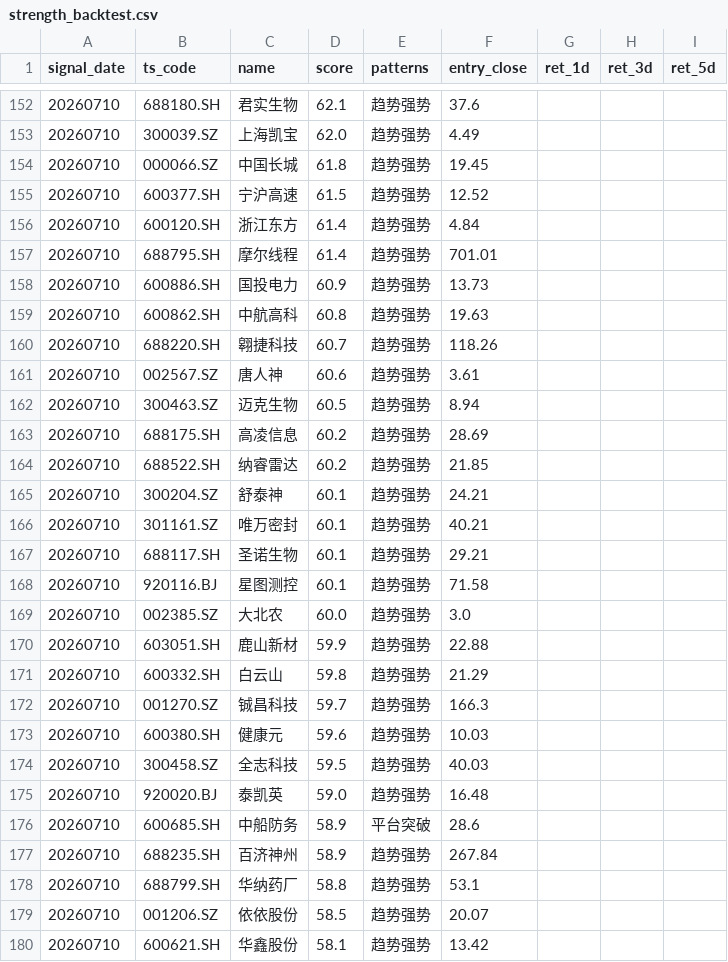
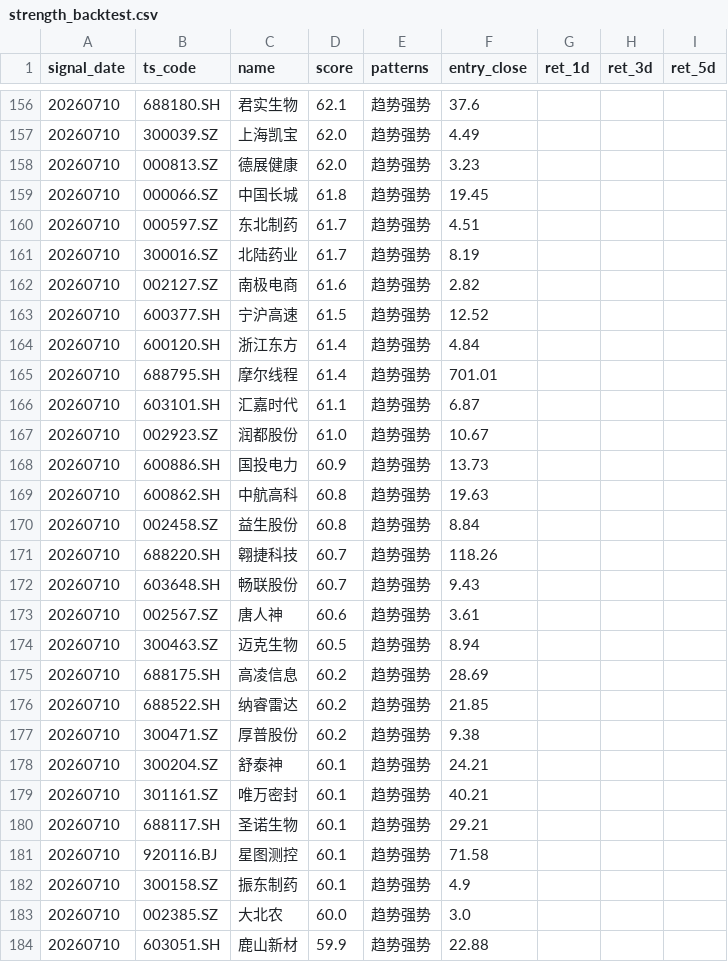
Before and after one commit to csaizbc/Select-Stock, a CSV file: output/strength_backtest.csv, drawn as a sheet; only a part is shown, gaps mark what is left out; the shorter side is filled out with more unchanged rows; the diff covers the shown part only.

```diff
--- a/output/strength_backtest.csv
+++ b/output/strength_backtest.csv
@@ -153,3 +157,7 @@
 20260710,300039.SZ,上海凯宝,62.0,趋势强势,4.49,,,
+20260710,000813.SZ,德展健康,62.0,趋势强势,3.23,,,
 20260710,000066.SZ,中国长城,61.8,趋势强势,19.45,,,
+20260710,000597.SZ,东北制药,61.7,趋势强势,4.51,,,
+20260710,300016.SZ,北陆药业,61.7,趋势强势,8.19,,,
+20260710,002127.SZ,南极电商,61.6,趋势强势,2.82,,,
 20260710,600377.SH,宁沪高速,61.5,趋势强势,12.52,,,
@@ -157,5 +165,9 @@
 20260710,688795.SH,摩尔线程,61.4,趋势强势,701.01,,,
+20260710,603101.SH,汇嘉时代,61.1,趋势强势,6.87,,,
+20260710,002923.SZ,润都股份,61.0,趋势强势,10.67,,,
 20260710,600886.SH,国投电力,60.9,趋势强势,13.73,,,
 20260710,600862.SH,中航高科,60.8,趋势强势,19.63,,,
+20260710,002458.SZ,益生股份,60.8,趋势强势,8.84,,,
 20260710,688220.SH,翱捷科技,60.7,趋势强势,118.26,,,
+20260710,603648.SH,畅联股份,60.7,趋势强势,9.43,,,
 20260710,002567.SZ,唐人神,60.6,趋势强势,3.61,,,
@@ -164,2 +176,3 @@
 20260710,688522.SH,纳睿雷达,60.2,趋势强势,21.85,,,
+20260710,300471.SZ,厚普股份,60.2,趋势强势,9.38,,,
 20260710,300204.SZ,舒泰神,60.1,趋势强势,24.21,,,
@@ -168,2 +181,3 @@
 20260710,920116.BJ,星图测控,60.1,趋势强势,71.58,,,
+20260710,300158.SZ,振东制药,60.1,趋势强势,4.9,,,
 20260710,002385.SZ,大北农,60.0,趋势强势,3.0,,,
```
Also changed, not shown: 11 added rows elsewhere in this file, output/summary.csv, 5 other files.
